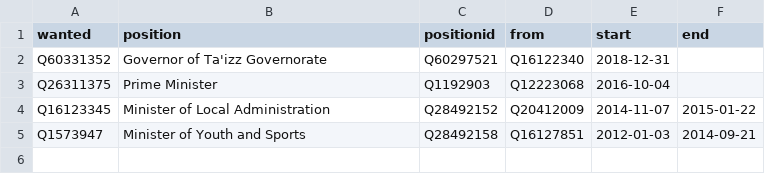
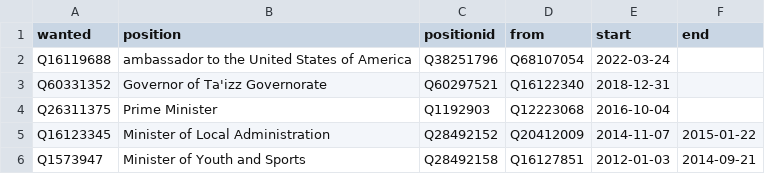
Before and after one commit to every-politician-scrapers/yemen, a CSV file: html/predecessors.csv, drawn as a sheet; the diff names each change by its address in the sheet, - before the commit and + after, or states it on an @@ line.

```diff
--- a/html/predecessors.csv
+++ b/html/predecessors.csv
+row 2: Q16119688 | ambassador to the United States of America | Q38251796 | Q68107054 | 2022-03-24
```
Also changed, not shown: html/bio.csv, html/current.csv, 4 other files.
